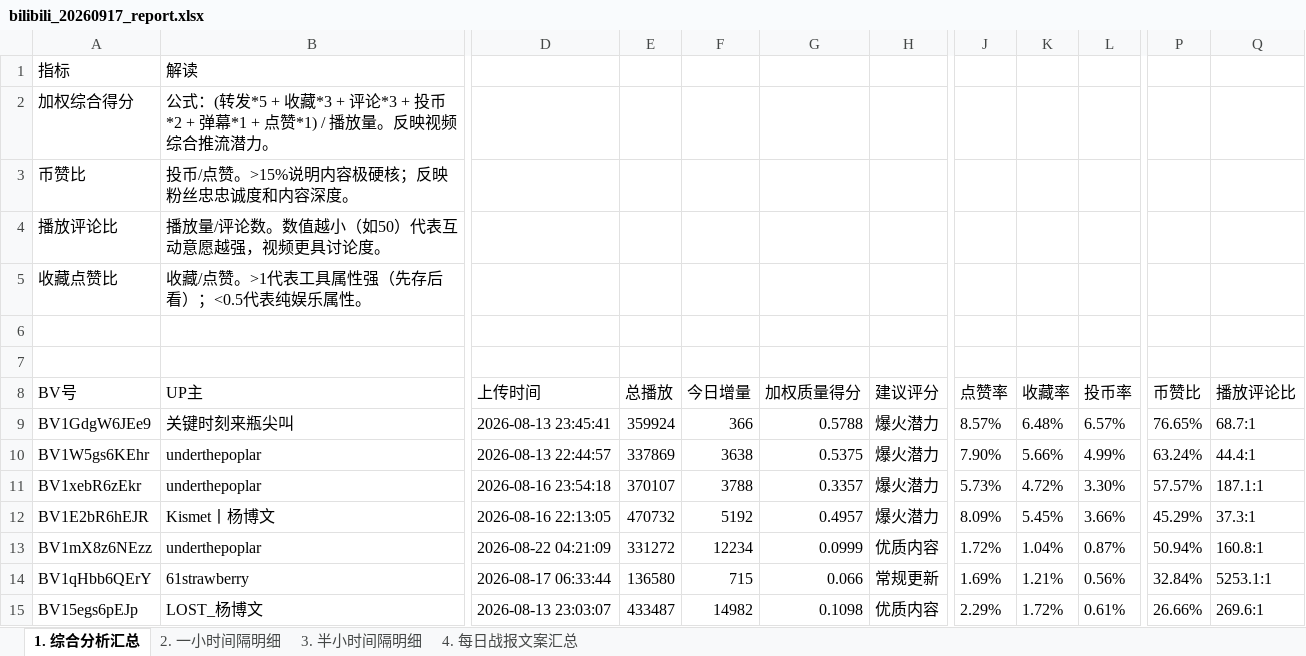
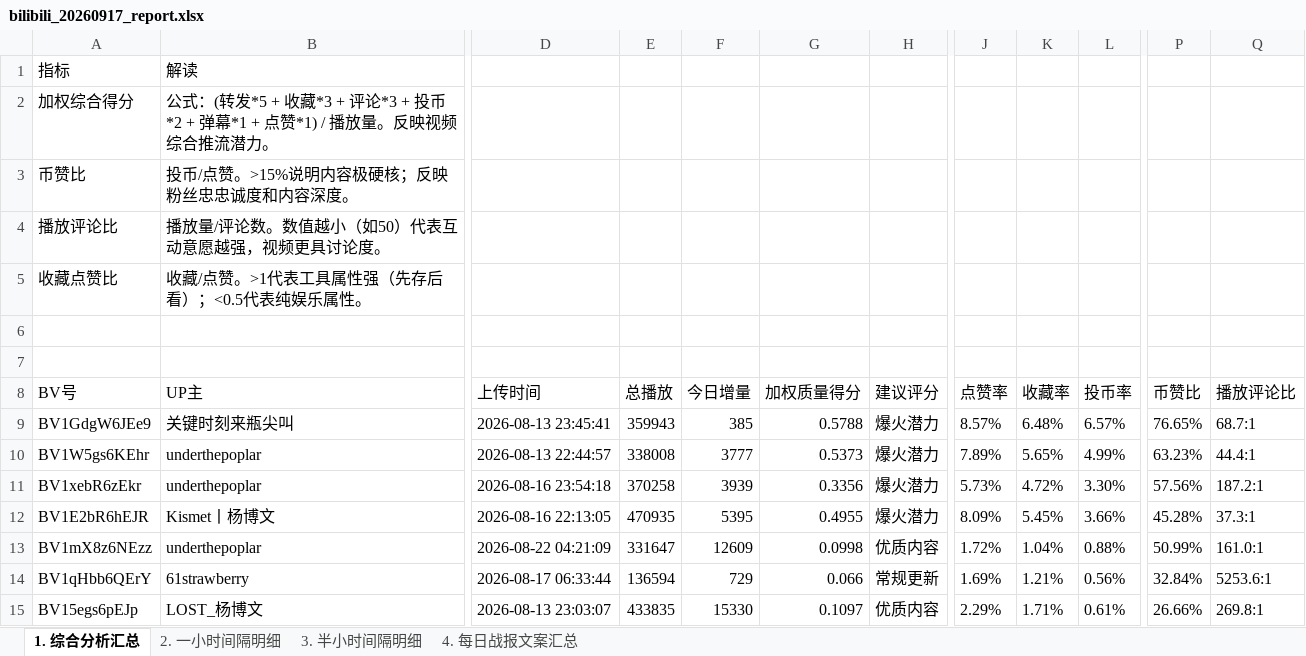
Before and after one commit to anqideng1987/bilibili-dashboard, an Excel workbook: bilibili_20260917_report.xlsx, sheet 1. 综合分析汇总, drawn as a sheet; only a part is shown, gaps mark what is left out; values as stored, in another font and other column widths than the file's, no borders; the diff covers the shown part only; the diff names each change by its address in the sheet, - before the commit and + after, or states it on an @@ line.

```diff
--- a/bilibili_20260917_report.xlsx (sheet 1. 综合分析汇总)
+++ b/bilibili_20260917_report.xlsx (sheet 1. 综合分析汇总)
-E9 (总播放): 359924
+E9 (总播放): 359943
-F9 (今日增量): 366
+F9 (今日增量): 385
-E10 (总播放): 337869
+E10 (总播放): 338008
-F10 (今日增量): 3638
+F10 (今日增量): 3777
-G10 (加权质量得分): 0.5375
+G10 (加权质量得分): 0.5373
-J10 (点赞率): 7.90%
+J10 (点赞率): 7.89%
-K10 (收藏率): 5.66%
+K10 (收藏率): 5.65%
-P10 (币赞比): 63.24%
+P10 (币赞比): 63.23%
-E11 (总播放): 370107
+E11 (总播放): 370258
-F11 (今日增量): 3788
+F11 (今日增量): 3939
-G11 (加权质量得分): 0.3357
+G11 (加权质量得分): 0.3356
-P11 (币赞比): 57.57%
+P11 (币赞比): 57.56%
-Q11 (播放评论比): 187.1:1
+Q11 (播放评论比): 187.2:1
-E12 (总播放): 470732
+E12 (总播放): 470935
-F12 (今日增量): 5192
+F12 (今日增量): 5395
-G12 (加权质量得分): 0.4957
+G12 (加权质量得分): 0.4955
-P12 (币赞比): 45.29%
+P12 (币赞比): 45.28%
-E13 (总播放): 331272
+E13 (总播放): 331647
-F13 (今日增量): 12234
+F13 (今日增量): 12609
-G13 (加权质量得分): 0.0999
+G13 (加权质量得分): 0.0998
-L13 (投币率): 0.87%
+L13 (投币率): 0.88%
-P13 (币赞比): 50.94%
+P13 (币赞比): 50.99%
-Q13 (播放评论比): 160.8:1
+Q13 (播放评论比): 161.0:1
-E14 (总播放): 136580
+E14 (总播放): 136594
-F14 (今日增量): 715
+F14 (今日增量): 729
-Q14 (播放评论比): 5253.1:1
+Q14 (播放评论比): 5253.6:1
-E15 (总播放): 433487
+E15 (总播放): 433835
-F15 (今日增量): 14982
+F15 (今日增量): 15330
-G15 (加权质量得分): 0.1098
+G15 (加权质量得分): 0.1097
-K15 (收藏率): 1.72%
+K15 (收藏率): 1.71%
-Q15 (播放评论比): 269.6:1
+Q15 (播放评论比): 269.8:1
```
Also changed, not shown: 30 edited cells elsewhere in this sheet, sheet 2. 一小时间隔明细, sheet 3. 半小时间隔明细, sheet 4. 每日战报文案汇总.
